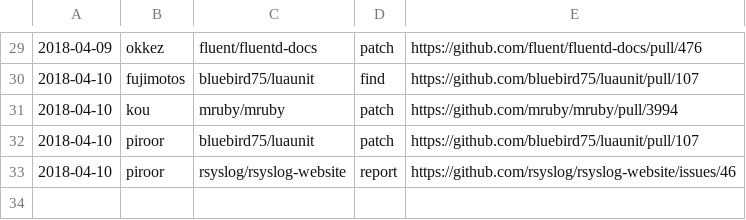
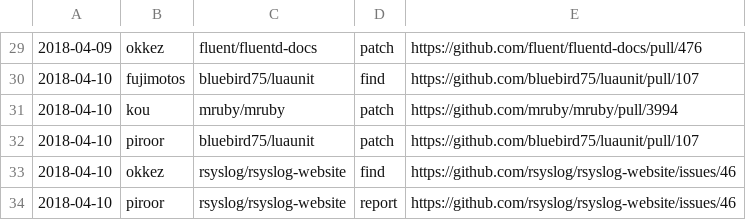
Before and after one commit to clear-code/statistics, a CSV file: upstream-feedback/2018-04.csv, drawn as a sheet; only a part is shown, gaps mark what is left out; the diff names each change by its address in the sheet, - before the commit and + after, or states it on an @@ line.

Commit message:
Add find

```diff
--- a/upstream-feedback/2018-04.csv
+++ b/upstream-feedback/2018-04.csv
+row 33: 2018-04-10 | okkez | rsyslog/rsyslog-website | find | https://github.com/rsyslog/rsyslog-website/issues/46
```
